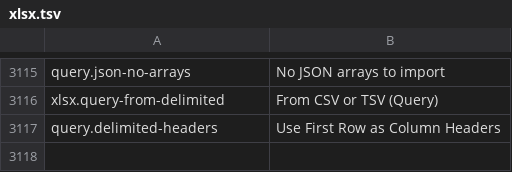
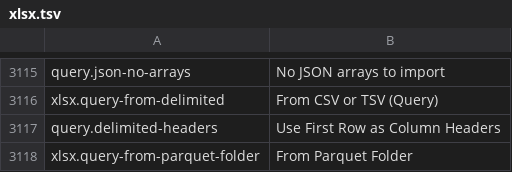
Before and after one commit to masanork/ibis-office, a TSV file: crates/ibis-office-base/i18n/en/xlsx.tsv, drawn as a sheet; only a part is shown, gaps mark what is left out.

```diff
--- a/crates/ibis-office-base/i18n/en/xlsx.tsv
+++ b/crates/ibis-office-base/i18n/en/xlsx.tsv
@@ -3117 +3117,2 @@ xlsx.query-from-delimited	From CSV or TSV (Query)
 query.delimited-headers	Use First Row as Column Headers
+xlsx.query-from-parquet-folder	From Parquet Folder
```
Also changed, not shown: crates/ibis-office-base/i18n/ja/xlsx.tsv, 12 other files.
